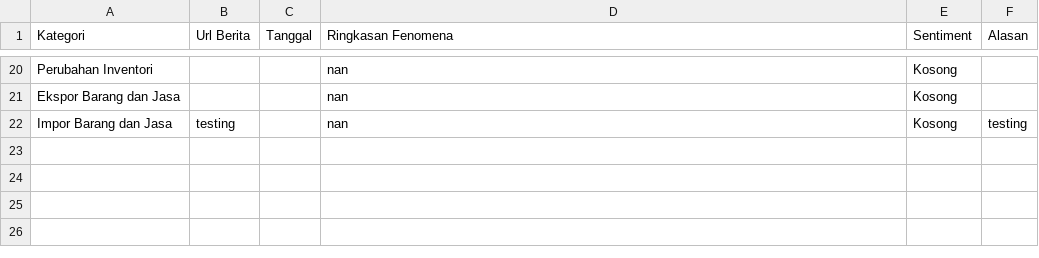
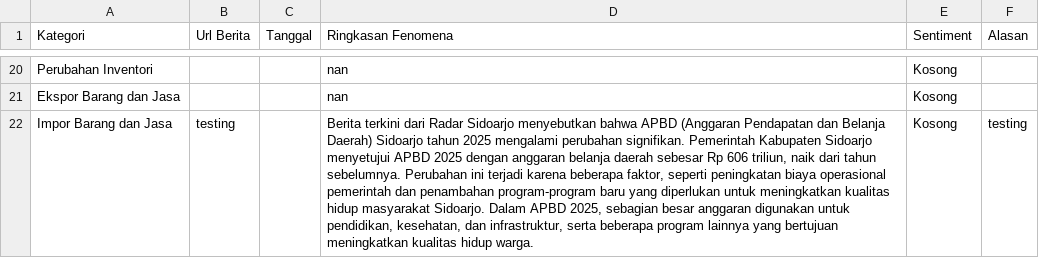
Before and after one commit to fbrianzy/database-fenomena, a CSV file: data/pengeluaran/September_2025.csv, drawn as a sheet; only a part is shown, gaps mark what is left out; the diff names each change by its address in the sheet, - before the commit and + after, or states it on an @@ line.

Commit message:
ringkasan berita

```diff
--- a/data/pengeluaran/September_2025.csv
+++ b/data/pengeluaran/September_2025.csv
-D22 (Ringkasan Fenomena): nan
+D22 (Ringkasan Fenomena): Berita terkini dari Radar Sidoarjo menyebutkan bahwa APBD (Anggaran Pendapatan dan Belanja Daerah) Sidoarjo tahun 2025 mengalami perubahan signifikan. Pemerintah Kabupaten Sidoarjo menyetujui APBD 2025 dengan anggaran belanja daerah sebesar Rp 606 triliun, naik dari tahun sebelumnya. Perubahan ini terjadi karena beberapa faktor, seperti peningkatan biaya operasional pemerintah dan penambahan program-program baru yang diperlukan untuk meningkatkan kualitas hidup masyarakat Sidoarjo. Dalam APBD 2025, sebagian besar anggaran digunakan untuk pendidikan, kesehatan, dan infrastruktur, serta beberapa program lainnya yang bertujuan meningkatkan kualitas hidup warga.
```
